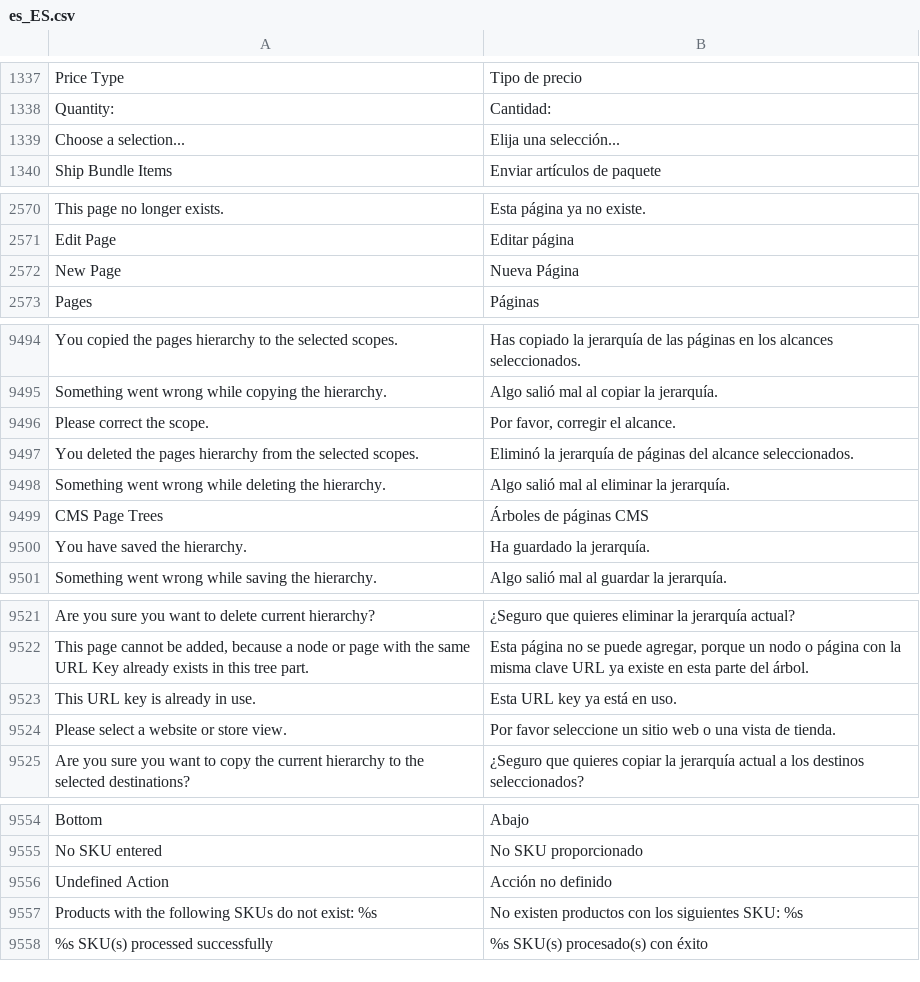
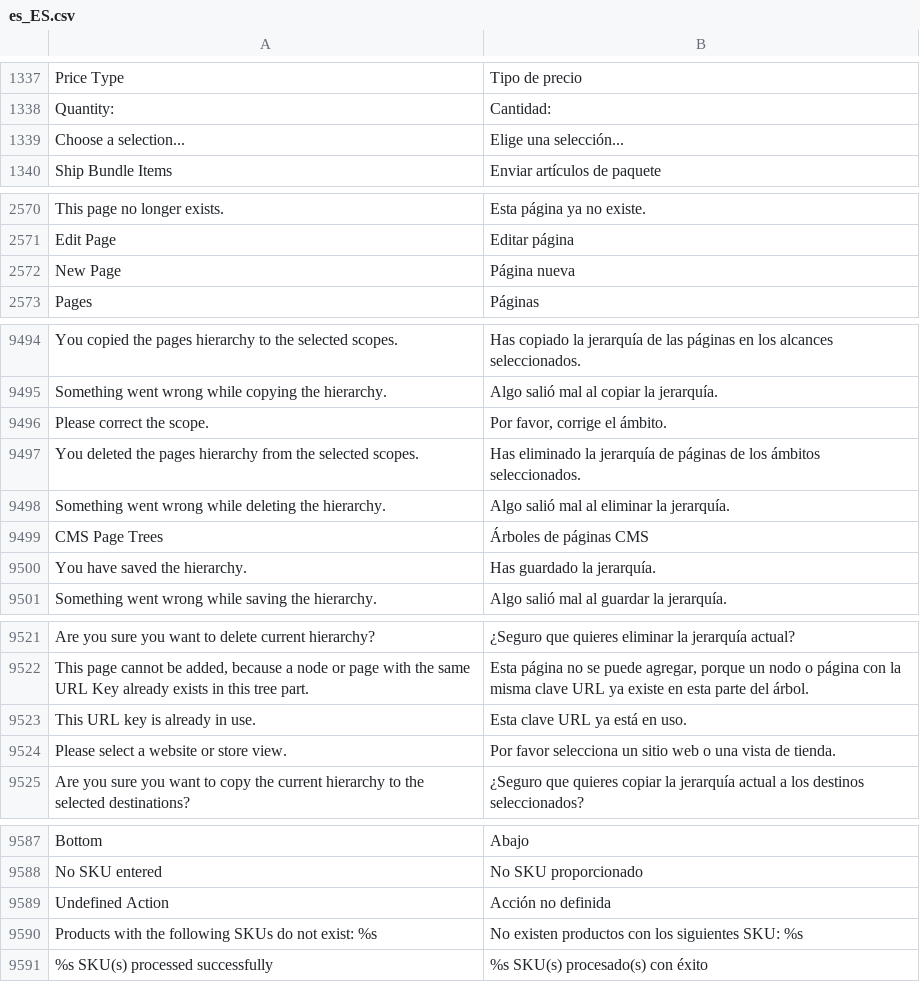
Before and after one commit to magento-l10n/language-es_ES, a CSV file: es_ES.csv, drawn as a sheet; only a part is shown, gaps mark what is left out; addresses are those after the commit; the diff covers the shown part only; the diff names each change by its address in the sheet, - before the commit and + after, or states it on an @@ line.

```diff
--- a/es_ES.csv
+++ b/es_ES.csv
-B1339: Elija una selección...
+B1339: Elige una selección...
-B2572: Nueva Página
+B2572: Página nueva
-B9496: Por favor, corregir el alcance.
+B9496: Por favor, corrige el ámbito.
-B9497: Eliminó la jerarquía de páginas del alcance seleccionados.
+B9497: Has eliminado la jerarquía de páginas de los ámbitos seleccionados.
-B9500: Ha guardado la jerarquía.
+B9500: Has guardado la jerarquía.
-B9523: Esta URL key ya está en uso.
+B9523: Esta clave URL ya está en uso.
-B9524: Por favor seleccione un sitio…
+B9524: Por favor selecciona un sitio…
-B9589: Acción no definido
+B9589: Acción no definida
```
Also changed, not shown: 33 added rows and 6 edited cells elsewhere in this file, 1 other file.
